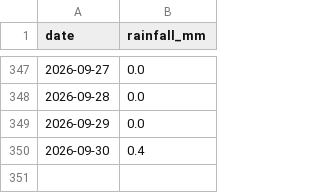
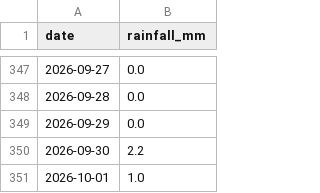
Before and after one commit to CDonnerer/vp-track-status, a CSV file: data/rainfall/rainfall_239374TP_daily.csv, drawn as a sheet; only a part is shown, gaps mark what is left out.

```diff
--- a/data/rainfall/rainfall_239374TP_daily.csv
+++ b/data/rainfall/rainfall_239374TP_daily.csv
@@ -349,2 +349,3 @@ date,rainfall_mm
 2026-09-29,0.0
-2026-09-30,0.4
+2026-09-30,2.2
+2026-10-01,1.0
```
